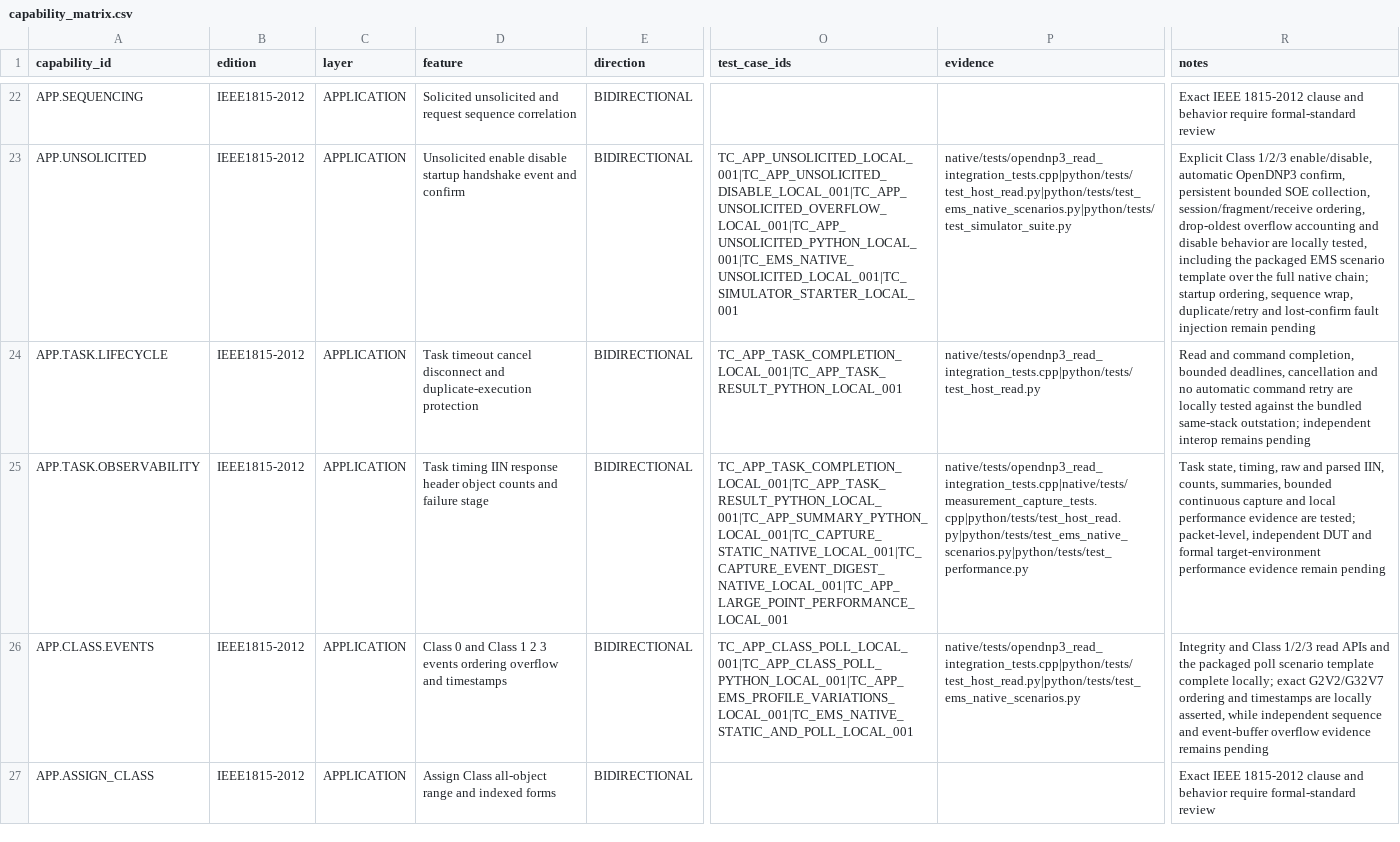
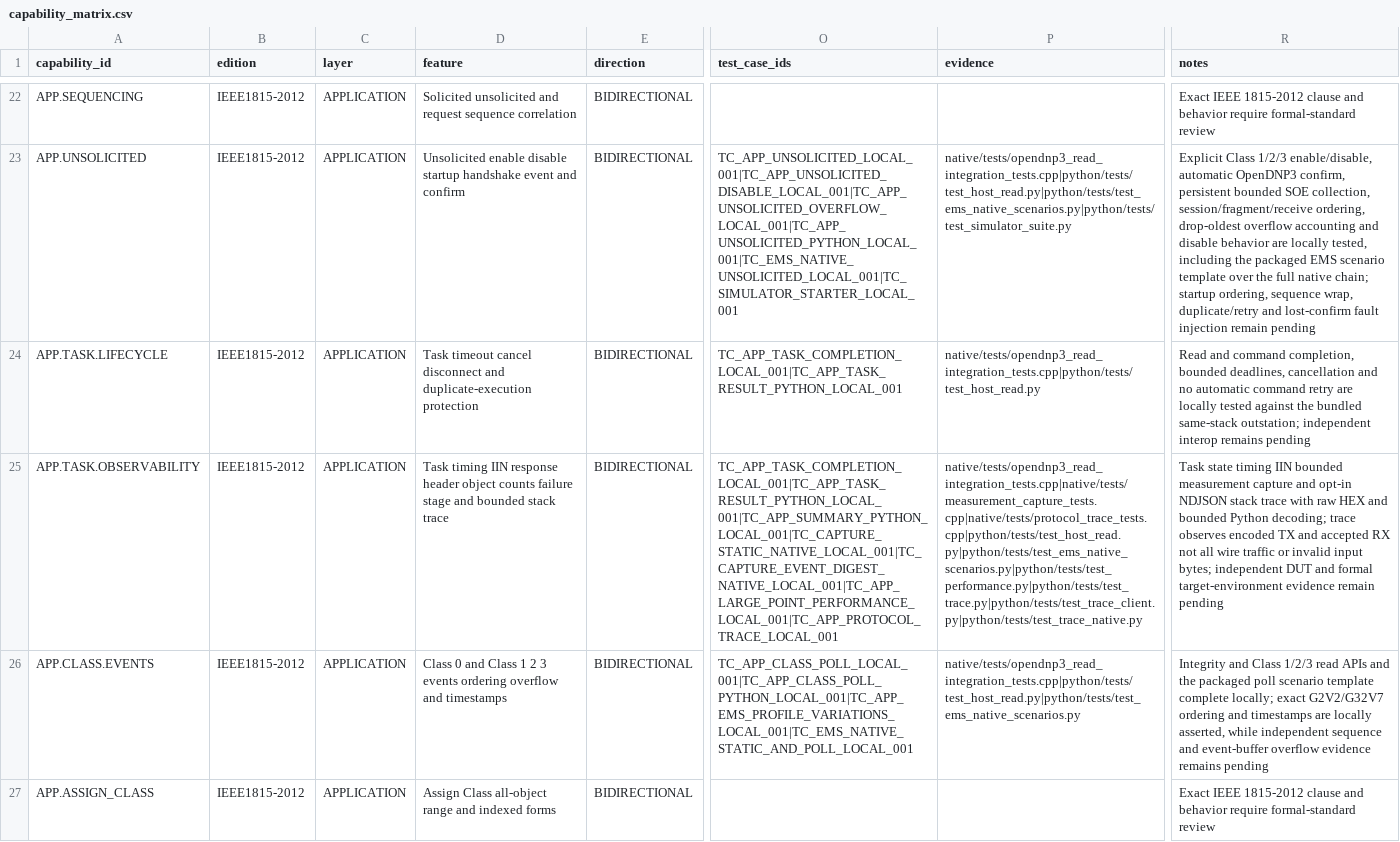
Before and after one commit to fau-linrui/EMS_DNP3, a CSV file: config/capability_matrix.csv, drawn as a sheet; only a part is shown, gaps mark what is left out; the diff names each change by its address in the sheet, - before the commit and + after, or states it on an @@ line.

Commit message:
feat: add DNP3 protocol tracing and harden lifecycle boundaries
Expose bounded native trace records and Python protocol decoding over NDJSON. Fix capture startup and read deadline races, fail-closed incident handling, recursive response failures, interrupted startup cleanup, and evidence case identity. Complete offline dependency integrity and PowerShell migration capture checks with regression tests and handoff documentation.

```diff
--- a/config/capability_matrix.csv
+++ b/config/capability_matrix.csv
-D25 (feature): …object counts and failure stage
+D25 (feature): …object counts failure stage and bounded stack trace
-O25 (test_case_ids): TC_APP_TASK_COMPLETION_LOCAL_001|TC_APP_TASK_RESULT_PYTHON_LOCAL_001|TC_APP_SUMMARY_PYTHON_LOCAL_001|TC_CAPTURE_STATIC_NATIVE_LOCAL_001|TC_CAPTURE_EVENT_DIGEST_NATIVE_LOCAL_001|TC_APP_LARGE_POINT_PERFORMANCE_LOCAL_001
+O25 (test_case_ids): TC_APP_TASK_COMPLETION_LOCAL_001|TC_APP_TASK_RESULT_PYTHON_LOCAL_001|TC_APP_SUMMARY_PYTHON_LOCAL_001|TC_CAPTURE_STATIC_NATIVE_LOCAL_001|TC_CAPTURE_EVENT_DIGEST_NATIVE_LOCAL_001|TC_APP_LARGE_POINT_PERFORMANCE_LOCAL_001|TC_APP_PROTOCOL_TRACE_LOCAL_001
-P25 (evidence): native/tests/opendnp3_read_integration_tests.cpp|native/tests/measurement_capture_tests.cpp|python/tests/test_host_read.py|python/tests/test_ems_native_scenarios.py|python/tests/test_performance.py
+P25 (evidence): native/tests/opendnp3_read_integration_tests.cpp|native/tests/measurement_capture_tests.cpp|native/tests/protocol_trace_tests.cpp|python/tests/test_host_read.py|python/tests/test_ems_native_scenarios.py|python/tests/test_performance.py|python/tests/test_trace.py|python/tests/test_trace_client.py|python/tests/test_trace_native.py
-R25 (notes): Task state, timing, raw and parsed IIN, counts, summaries, bounded continuous capture and local performance evidence are tested; packet-level, independent DUT and formal target-environment performance evidence remain…
+R25 (notes): Task state timing IIN bounded measurement capture and opt-in NDJSON stack trace with raw HEX and bounded Python decoding; trace observes encoded TX and accepted RX not all wire traffic or invalid input bytes; independent DUT and formal target-environment evidence remain…
```
Also changed, not shown: 49 other files.
